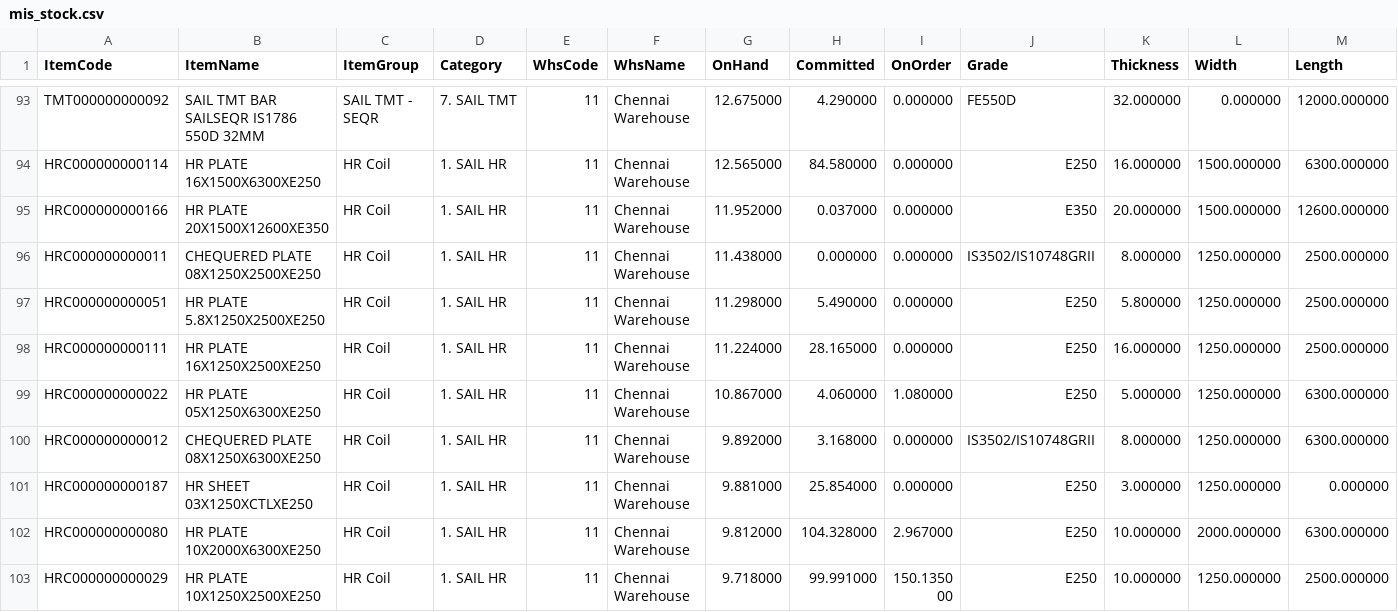
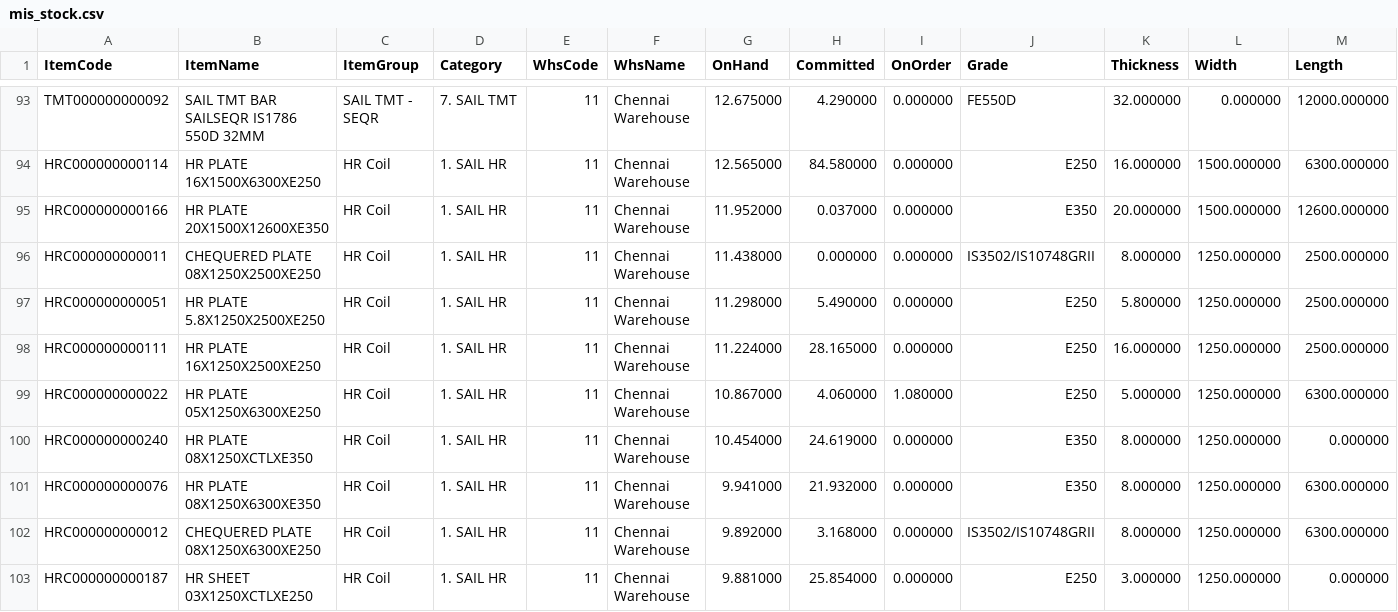
Before and after one commit to BSC23609/mis-portal, a CSV file: stock/mis_stock.csv, drawn as a sheet; only a part is shown, gaps mark what is left out; the shorter side is filled out with more unchanged rows; the diff covers the shown part only; the diff names each change by its address in the sheet, - before the commit and + after, or states it on an @@ line.

Commit message:
stock refresh 2026-09-24 12:45

```diff
--- a/stock/mis_stock.csv
+++ b/stock/mis_stock.csv
+row 100: HRC000000000240 | HR PLATE 08X1250XCTLXE350 | HR Coil | 1. SAIL HR | 11 | Chennai Warehouse | 10.454000 | 24.619000 | 0.000000 | E350 | 8.000000 | 1250.000000 | 0.000000
+row 101: HRC000000000076 | HR PLATE 08X1250X6300XE350 | HR Coil | 1. SAIL HR | 11 | Chennai Warehouse | 9.941000 | 21.932000 | 0.000000 | E350 | 8.000000 | 1250.000000 | 6300.000000
```
Also changed, not shown: 4 added rows, 2 removed rows, 5 moved rows and 5 edited cells elsewhere in this file, stock/coils.csv, stock/mis_purchase.csv, 3 other files.
